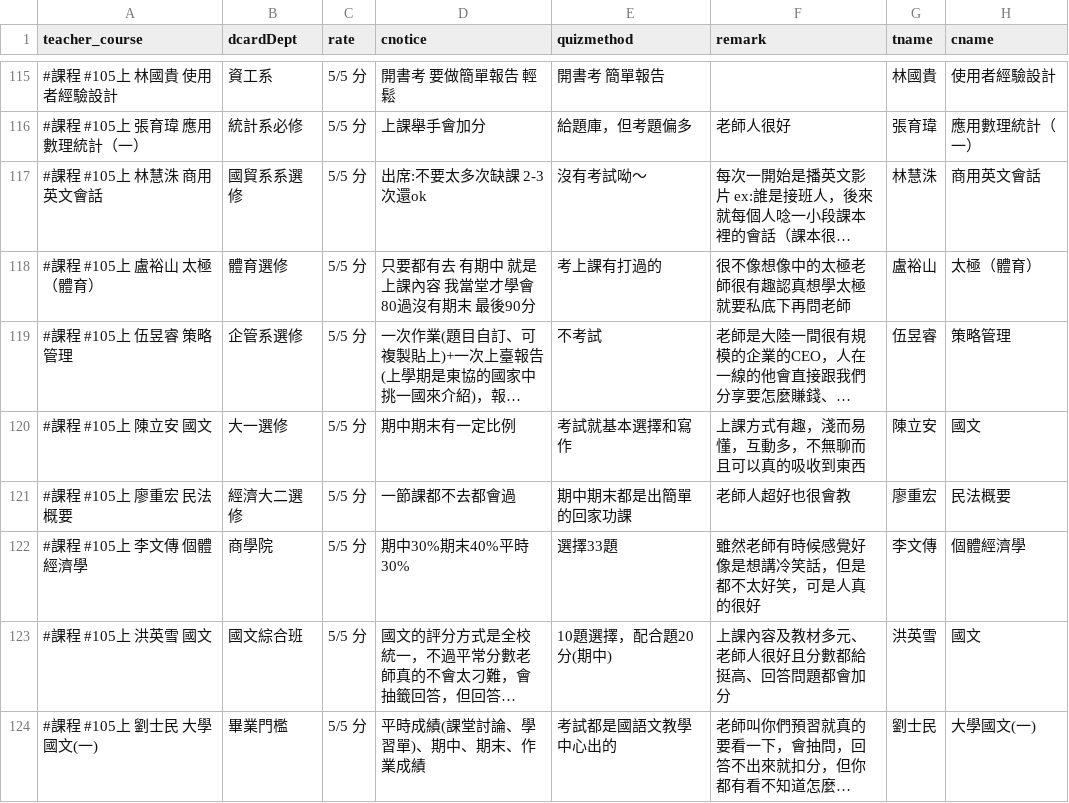
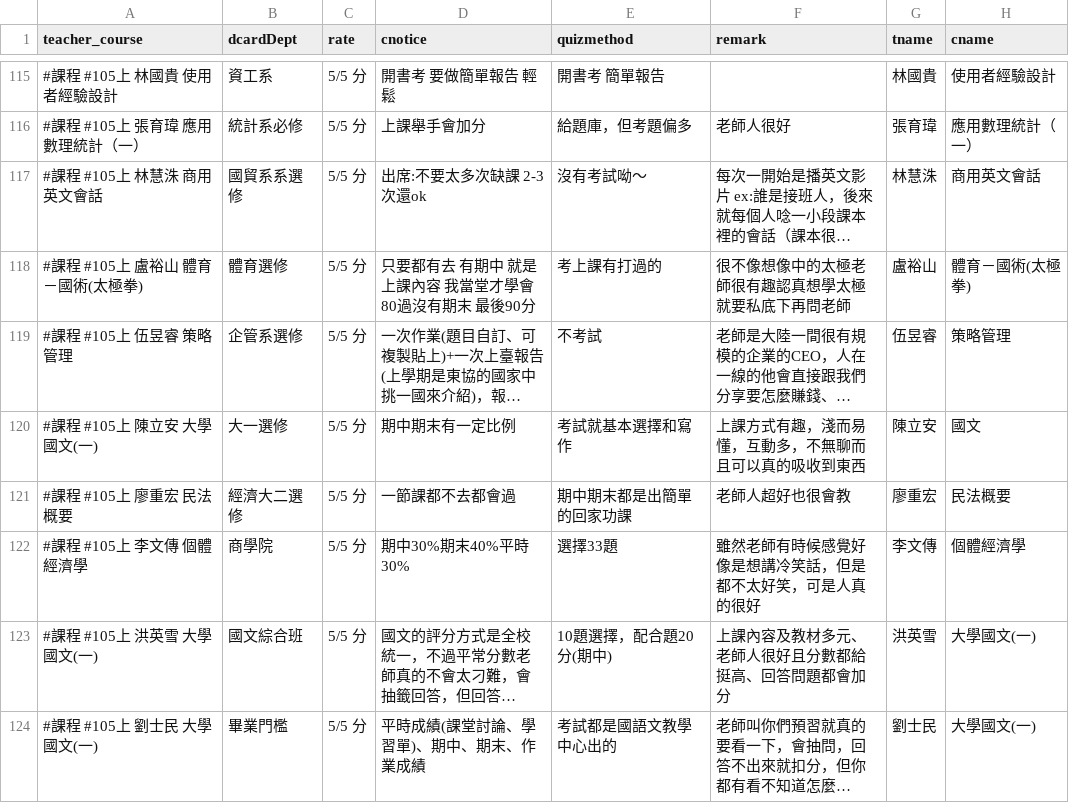
Before and after one commit to fcu-d0588813/FCUCourse, a CSV file: dcardScrap.csv, drawn as a sheet; only a part is shown, gaps mark what is left out; long unchanged cells end in …; the diff covers the shown part only; the diff names each change by its address in the sheet, - before the commit and + after, or states it on an @@ line.

Commit message:
modify different cname & tname between dcardScrap and 106course.

```diff
--- a/dcardScrap.csv
+++ b/dcardScrap.csv
-A118 (teacher_course): #課程 #105上 盧裕山 太極（體育）
+A118 (teacher_course): #課程 #105上 盧裕山 體育－國術(太極拳)
-H118 (cname): 太極（體育）
+H118 (cname): 體育－國術(太極拳)
-A120 (teacher_course): #課程 #105上 陳立安 國文
+A120 (teacher_course): #課程 #105上 陳立安 大學國文(一)
-A123 (teacher_course): #課程 #105上 洪英雪 國文
+A123 (teacher_course): #課程 #105上 洪英雪 大學國文(一)
-H123 (cname): 國文
+H123 (cname): 大學國文(一)
```
Also changed, not shown: 31 edited cells elsewhere in this file.
